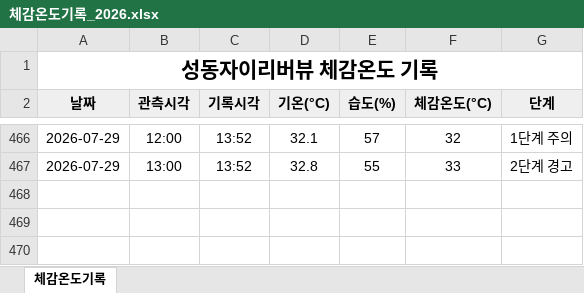
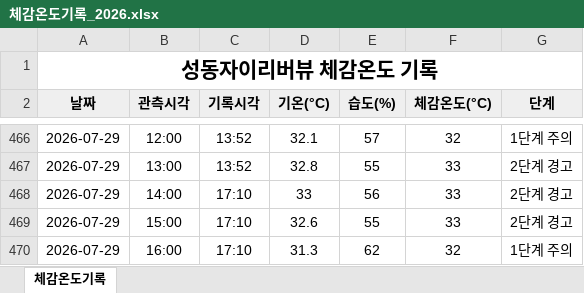
Before and after one commit to dhdh09080/seongdongxi, an Excel workbook: data/체감온도기록_2026.xlsx, sheet 체감온도기록, drawn as a sheet; only a part is shown, gaps mark what is left out; values as stored, in another font and other column widths than the file's, no borders; the diff names each change by its address in the sheet, - before the commit and + after, or states it on an @@ line.

```diff
--- a/data/체감온도기록_2026.xlsx (sheet 체감온도기록)
+++ b/data/체감온도기록_2026.xlsx (sheet 체감온도기록)
+row 468: 2026-07-29 | 14:00 | 17:10 | 33 | 56 | 33 | 2단계 경고
+row 469: 2026-07-29 | 15:00 | 17:10 | 32.6 | 55 | 33 | 2단계 경고
+row 470: 2026-07-29 | 16:00 | 17:10 | 31.3 | 62 | 32 | 1단계 주의
```
